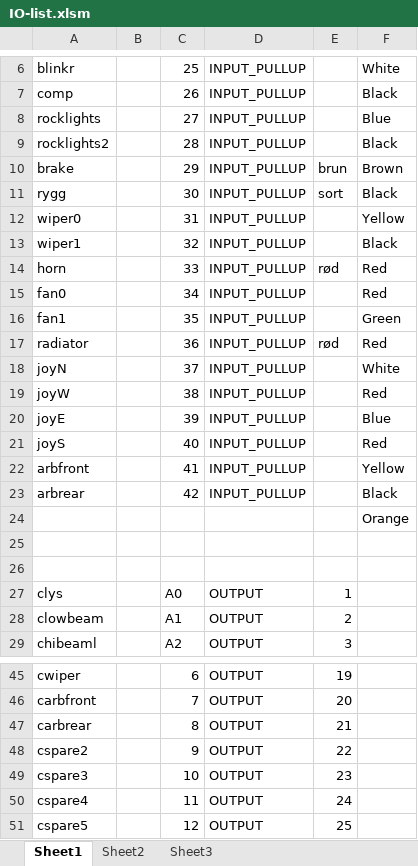
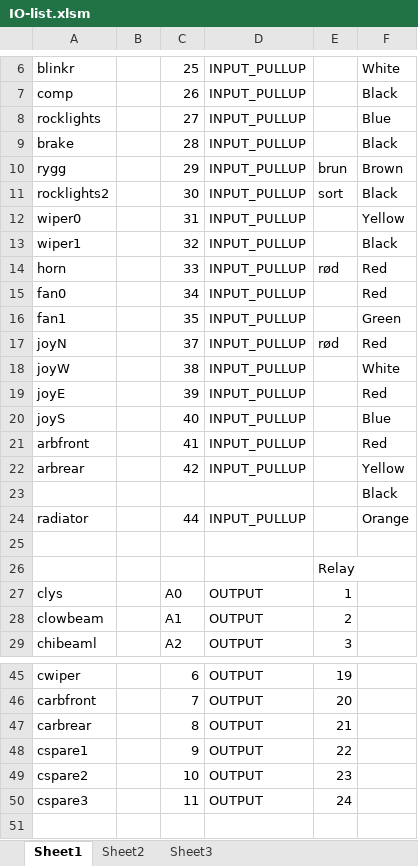
Before and after one commit to amund7/Willys, an Excel workbook: IO-list.xlsm, sheet Sheet1, drawn as a sheet; only a part is shown, gaps mark what is left out; values as stored, in another font and other column widths than the file's, no cell formats; removed rows and columns are numbered as before the commit, all else as after; the diff names each change by its address in the sheet, - before the commit and + after, or states it on an @@ line.

Commit message:
Ready to wire up into the car Fixed blip of all relays at startup Rearranged some inputs for easier wiring

```diff
--- a/IO-list.xlsm (sheet Sheet1)
+++ b/IO-list.xlsm (sheet Sheet1)
-A9: rocklights2
+A9: brake
-A10: brake
+A10: rygg
-A11: rygg
+A11: rocklights2
-row 17: radiator |  | 36 | INPUT_PULLUP | rød | Red
-E17: (empty)
+E17: rød
-F17: White
+F17: Red
-F18: Red
+F18: White
-F19: Blue
+F19: Red
-F20: Red
+F20: Blue
-F21: Yellow
+F21: Red
-F22: Black
+F22: Yellow
-F23: Orange
+F23: Black
+row 24: radiator |  | 44 | INPUT_PULLUP |  | Orange
-E26: (empty)
+E26: Relay
-A48: cspare2
+A48: cspare1
-A49: cspare3
+A49: cspare2
-A50: cspare4
+A50: cspare3
-row 51: cspare5 |  | 12 | OUTPUT | 25
```
Also changed, not shown: cell formats, 5 other files.
